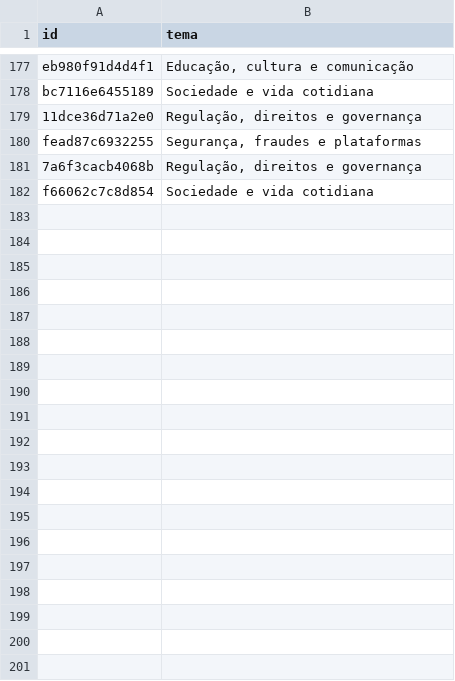
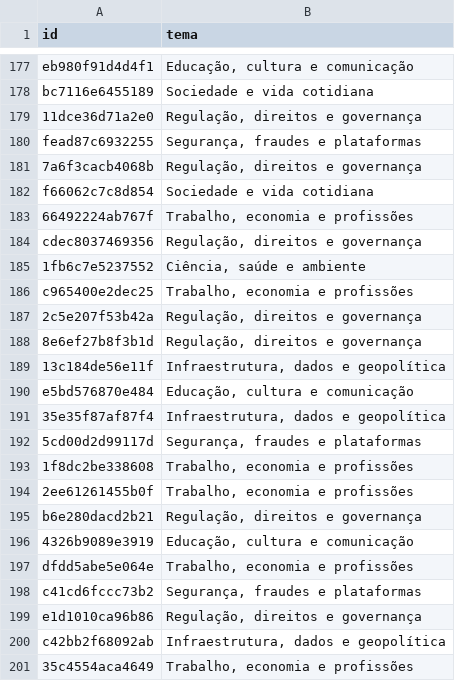
Before and after one commit to lapig-ufg/observatorio-ia, a CSV file: data/folha/temas-editoriais.csv, drawn as a sheet; only a part is shown, gaps mark what is left out; the diff covers the shown part only.

Commit message:
content: atualiza Folha e sintese bilingue de 31/10/2026

```diff
--- a/data/folha/temas-editoriais.csv
+++ b/data/folha/temas-editoriais.csv
@@ -182 +182,20 @@ fead87c6932255,"Segurança, fraudes e plataformas"
 f66062c7c8d854,"Sociedade e vida cotidiana"
+66492224ab767f,"Trabalho, economia e profissões"
+cdec8037469356,"Regulação, direitos e governança"
+1fb6c7e5237552,"Ciência, saúde e ambiente"
+c965400e2dec25,"Trabalho, economia e profissões"
+2c5e207f53b42a,"Regulação, direitos e governança"
+8e6ef27b8f3b1d,"Regulação, direitos e governança"
+13c184de56e11f,"Infraestrutura, dados e geopolítica"
+e5bd576870e484,"Educação, cultura e comunicação"
+35e35f87af87f4,"Infraestrutura, dados e geopolítica"
+5cd00d2d99117d,"Segurança, fraudes e plataformas"
+1f8dc2be338608,"Trabalho, economia e profissões"
+2ee61261455b0f,"Trabalho, economia e profissões"
+b6e280dacd2b21,"Regulação, direitos e governança"
+4326b9089e3919,"Educação, cultura e comunicação"
+dfdd5abe5e064e,"Trabalho, economia e profissões"
+c41cd6fccc73b2,"Segurança, fraudes e plataformas"
+e1d1010ca96b86,"Regulação, direitos e governança"
+c42bb2f68092ab,"Infraestrutura, dados e geopolítica"
+35c4554aca4649,"Trabalho, economia e profissões"
```
Also changed, not shown: 59 added rows elsewhere in this file, 10 other files.
